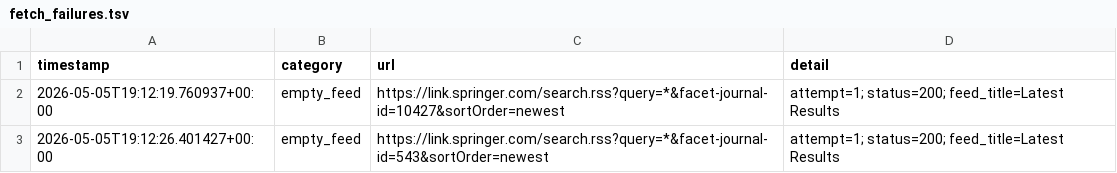
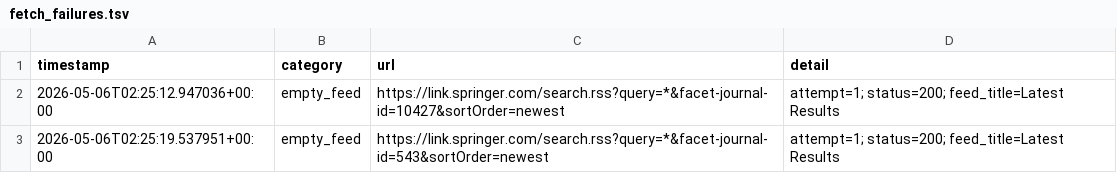
Before and after one commit to Llxyyds666/paper-search, a TSV file: fetch_failures.tsv, drawn as a sheet.

```diff
--- a/fetch_failures.tsv
+++ b/fetch_failures.tsv
@@ -1,3 +1,3 @@
 timestamp	category	url	detail
-2026-05-05T19:12:19.760937+00:00	empty_feed	https://link.springer.com/search.rss?query=*&facet-journal-id=10427&sortOrder=newest	attempt=1; status=200; feed_title=Latest Results
-2026-05-05T19:12:26.401427+00:00	empty_feed	https://link.springer.com/search.rss?query=*&facet-journal-id=543&sortOrder=newest	attempt=1; status=200; feed_title=Latest Results
+2026-05-06T02:25:12.947036+00:00	empty_feed	https://link.springer.com/search.rss?query=*&facet-journal-id=10427&sortOrder=newest	attempt=1; status=200; feed_title=Latest Results
+2026-05-06T02:25:19.537951+00:00	empty_feed	https://link.springer.com/search.rss?query=*&facet-journal-id=543&sortOrder=newest	attempt=1; status=200; feed_title=Latest Results
```
Also changed, not shown: 1 other file.
